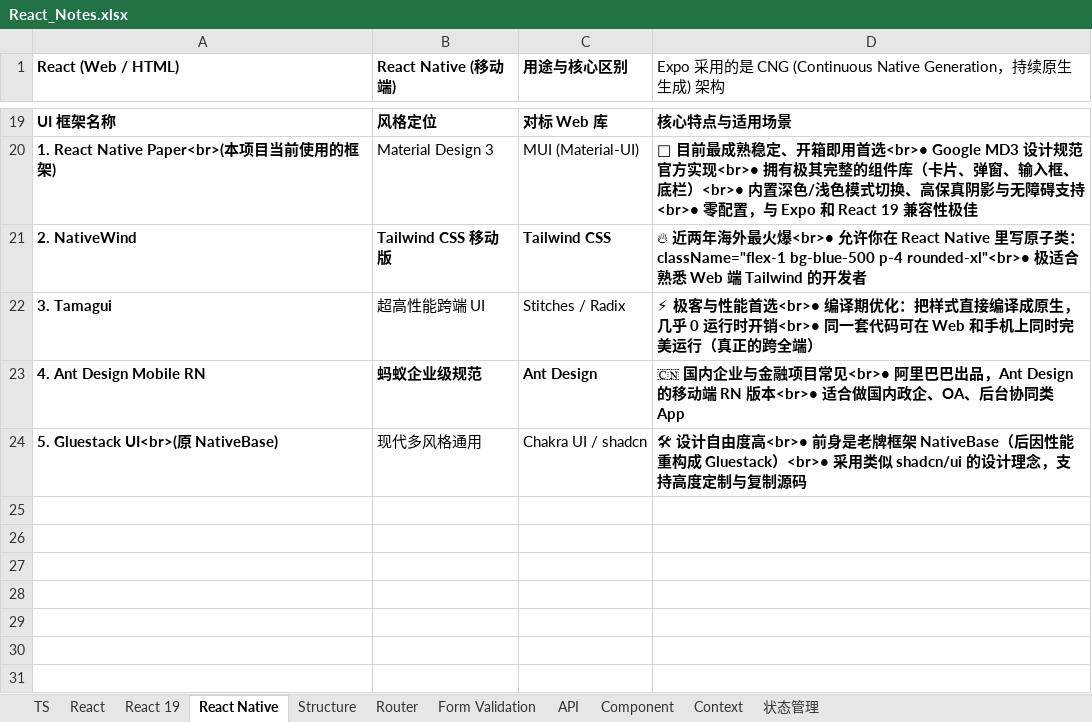
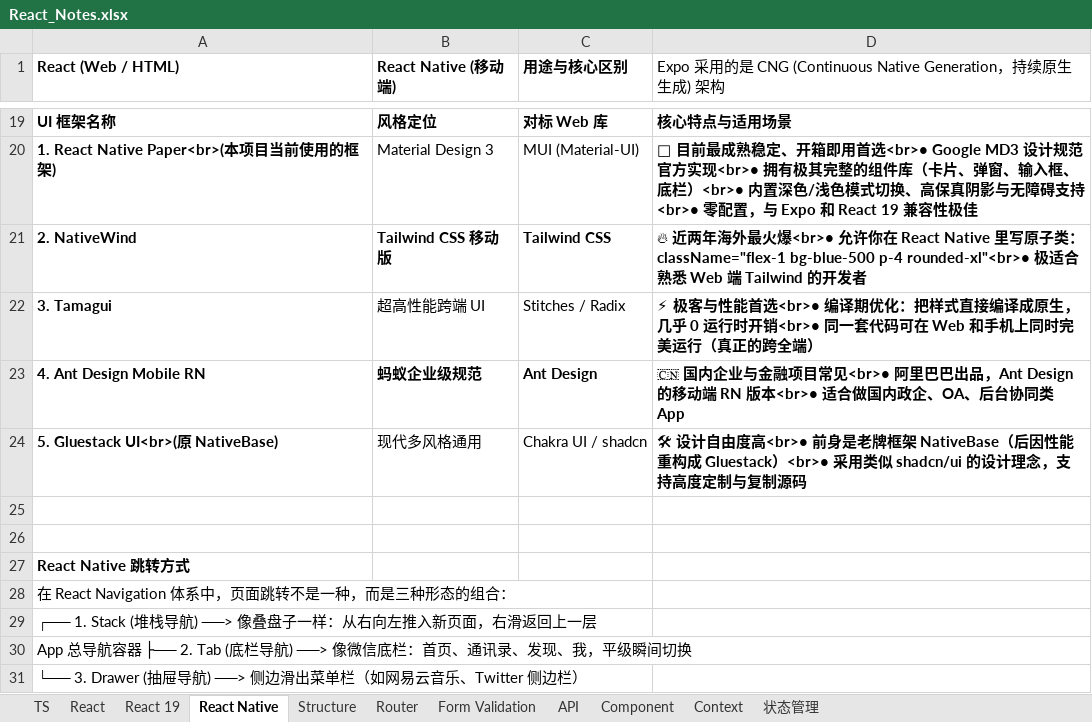
Before and after one commit to ElchoYang/FullStack_React_RN_Node_Java_202610, an Excel workbook: React_Notes.xlsx, sheet React Native, drawn as a sheet; only a part is shown, gaps mark what is left out; values as stored, in another font and other column widths than the file's, no borders; the diff names each change by its address in the sheet, - before the commit and + after, or states it on an @@ line.

Commit message:
add draw & stack navigation

```diff
--- a/React_Notes.xlsx (sheet React Native)
+++ b/React_Notes.xlsx (sheet React Native)
+row 25: (empty)
+row 26: (empty)
+row 27: React Native 跳转方式
+row 28: 在 React Navigation 体系中，页面跳转不是一种，而是三种形态的组合：
+row 29: ┌── 1. Stack (堆栈导航) ──> 像叠盘子一样：从右向左推入新页面，右滑返回上一层
+row 30: App 总导航容器 ├── 2. Tab (底栏导航) ──> 像微信底栏：首页、通讯录、发现、我，平级瞬间切换
+row 31: └── 3. Drawer (抽屉导航) ──> 侧边滑出菜单栏（如网易云音乐、Twitter 侧边栏）
```
Also changed, not shown: CPA_FSD_Reskill_5_Week_Learning_Plan.xlsx, 15 other files.
